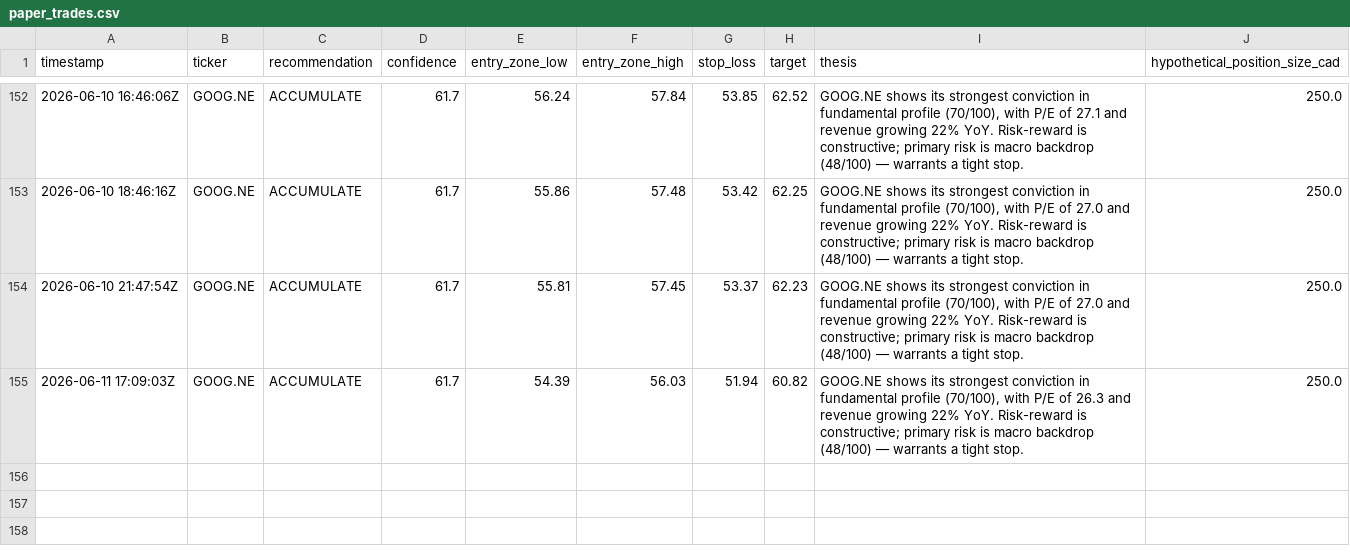
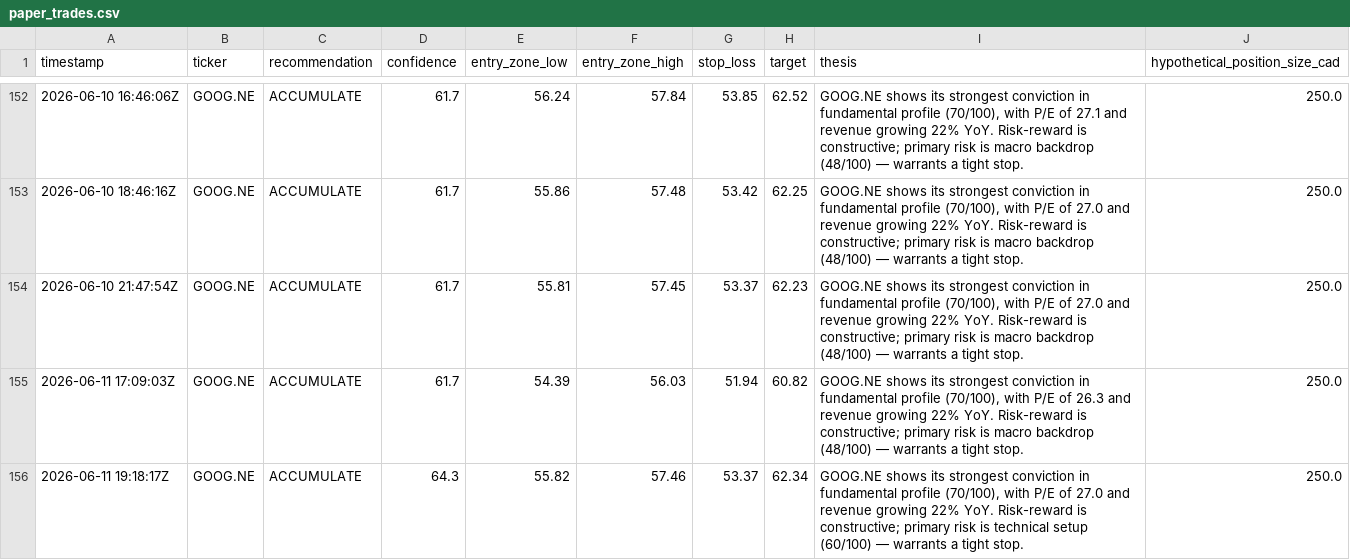
Before and after one commit to Siddharth2205/sterling-agent, a CSV file: data/paper_trades.csv, drawn as a sheet; only a part is shown, gaps mark what is left out.

```diff
--- a/data/paper_trades.csv
+++ b/data/paper_trades.csv
@@ -155 +155,2 @@ timestamp,ticker,recommendation,confidence,entry_zone_low,entry_zone_high,stop_l
 2026-06-11 17:09:03Z,GOOG.NE,ACCUMULATE,61.7,54.39,56.03,51.94,60.82,"GOOG.NE shows its strongest conviction in fundamental profile (70/100), with P/E of 26.3 and revenue growing 22% YoY. Risk-reward is constructive; primary risk is macro backdrop (48/100) — warrants a tight stop.",250.0
+2026-06-11 19:18:17Z,GOOG.NE,ACCUMULATE,64.3,55.82,57.46,53.37,62.34,"GOOG.NE shows its strongest conviction in fundamental profile (70/100), with P/E of 27.0 and revenue growing 22% YoY. Risk-reward is constructive; primary risk is technical setup (60/100) — warrants a tight stop.",250.0
```
